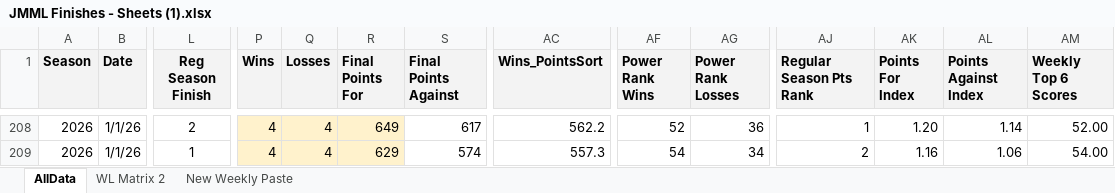
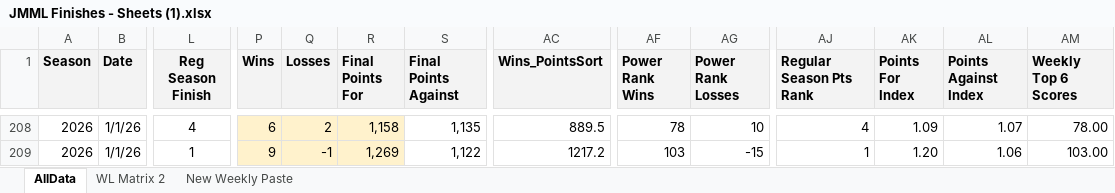
Before and after one commit to salty-api/jmml-dashboard, an Excel workbook: build/JMML Finishes - Sheets (1).xlsx, sheet AllData, drawn as a sheet; only a part is shown, gaps mark what is left out; values as stored, in another font and other column widths than the file's, no borders; charts and pictures not drawn; the diff covers the shown part only; the diff names each change by its address in the sheet, - before the commit and + after, or states it on an @@ line.

```diff
--- a/build/JMML Finishes - Sheets (1).xlsx (sheet AllData)
+++ b/build/JMML Finishes - Sheets (1).xlsx (sheet AllData)
-L208 (Reg Season Finish): 2
+L208 (Reg Season Finish): 4
-P208 (Wins): 4
+P208 (Wins): 6
-Q208 (Losses): 4
+Q208 (Losses): 2
-R208 (Final Points For): 649
+R208 (Final Points For): 1,158
-S208 (Final Points Against): 617
+S208 (Final Points Against): 1,135
-AC208 (Wins_PointsSort): 562.2
+AC208 (Wins_PointsSort): 889.5
-AF208 (Power Rank Wins): 52
+AF208 (Power Rank Wins): 78
-AG208 (Power Rank Losses): 36
+AG208 (Power Rank Losses): 10
-AJ208 (Regular Season Pts Rank): 1
+AJ208 (Regular Season Pts Rank): 4
-AK208 (Points For Index): 1.20
+AK208 (Points For Index): 1.09
-AL208 (Points Against Index): 1.14
+AL208 (Points Against Index): 1.07
-AM208 (Weekly Top 6 Scores): 52.00
+AM208 (Weekly Top 6 Scores): 78.00
-P209 (Wins): 4
+P209 (Wins): 9
-Q209 (Losses): 4
+Q209 (Losses): -1
-R209 (Final Points For): 629
+R209 (Final Points For): 1,269
-S209 (Final Points Against): 574
+S209 (Final Points Against): 1,122
-AC209 (Wins_PointsSort): 557.3
+AC209 (Wins_PointsSort): 1217.2
-AF209 (Power Rank Wins): 54
+AF209 (Power Rank Wins): 103
-AG209 (Power Rank Losses): 34
+AG209 (Power Rank Losses): -15
-AJ209 (Regular Season Pts Rank): 2
+AJ209 (Regular Season Pts Rank): 1
-AK209 (Points For Index): 1.16
+AK209 (Points For Index): 1.20
-AM209 (Weekly Top 6 Scores): 54.00
+AM209 (Weekly Top 6 Scores): 103.00
```
Also changed, not shown: 111 edited cells elsewhere in this sheet, sheet WL Matrix 2, sheet New Weekly Paste, 5 other files.
